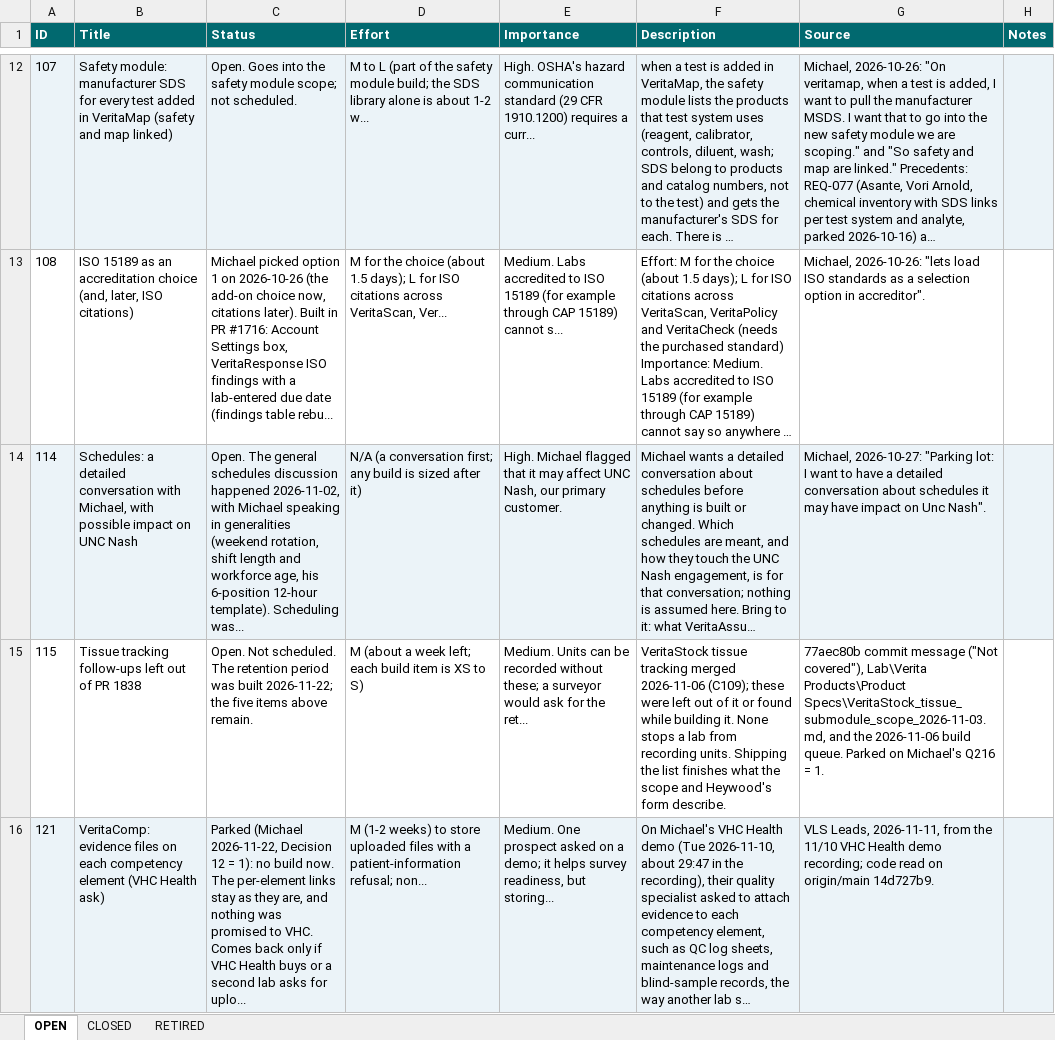
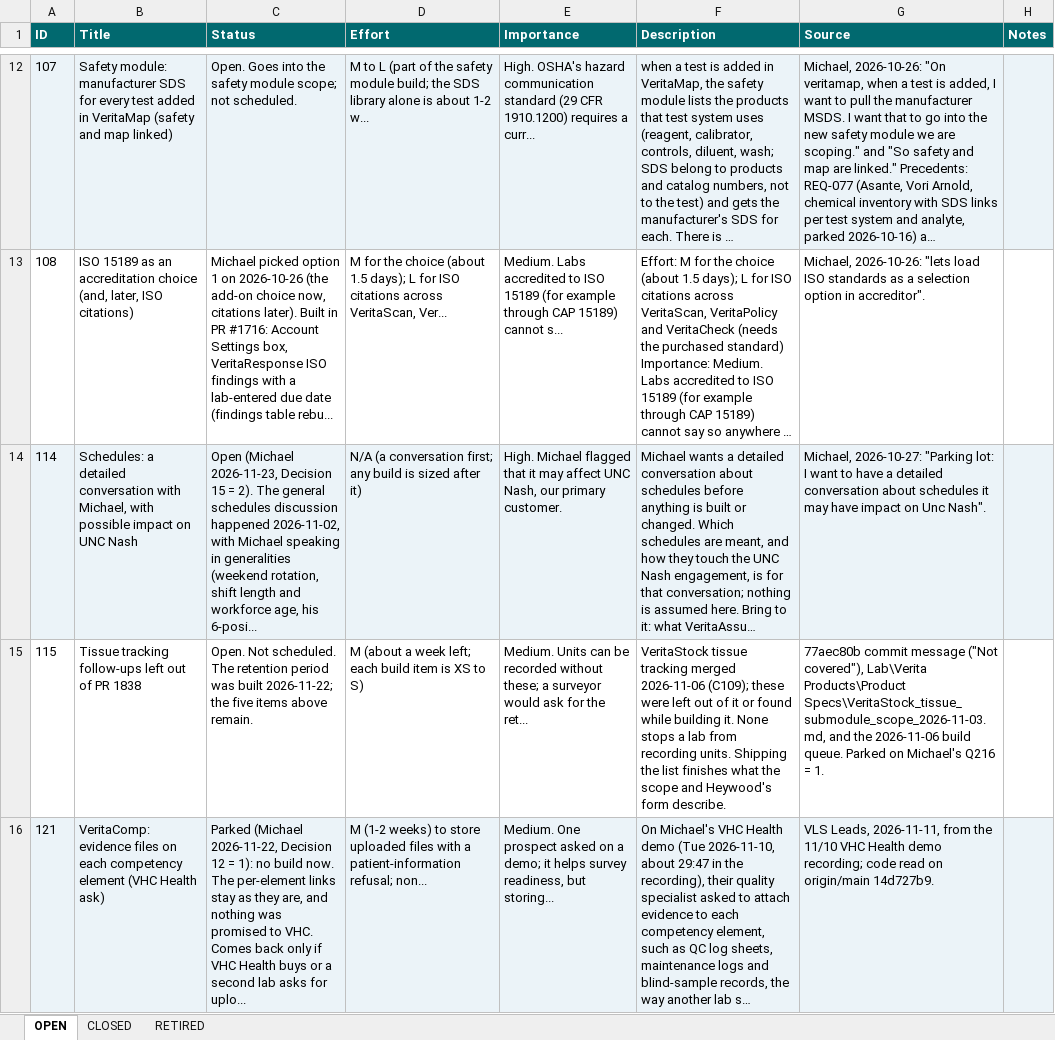
Before and after one commit to mav40121/veritas-lab-services, an Excel workbook: PARKING_LOT.xlsx, sheet OPEN, drawn as a sheet; only a part is shown, gaps mark what is left out; long unchanged cells end in …; values as stored, in another font and other column widths than the file's, no borders; the diff names each change by its address in the sheet, - before the commit and + after, or states it on an @@ line.

```diff
--- a/PARKING_LOT.xlsx (sheet OPEN)
+++ b/PARKING_LOT.xlsx (sheet OPEN)
-C14 (Status): Open. The general schedules discussion happened 2026-11-02, with Michael speaking in generalities (weekend rotation, shift length and workforce age, his 6-position 12-hour template). Scheduling was...
+C14 (Status): Open (Michael 2026-11-23, Decision 15 = 2). The general schedules discussion happened 2026-11-02, with Michael speaking in generalities (weekend rotation, shift length and workforce age, his 6-posi...
```
Also changed, not shown: 1 other file.
